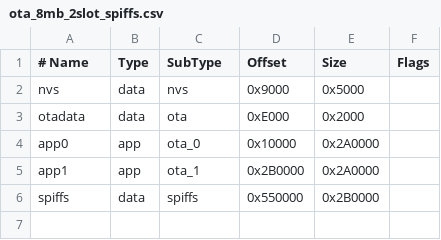
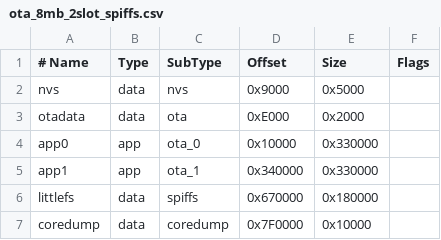
Before and after one commit to ancy-gg/TinyML_Smart-Plug, a CSV file: partitions/ota_8mb_2slot_spiffs.csv, drawn as a sheet.

```diff
--- a/partitions/ota_8mb_2slot_spiffs.csv
+++ b/partitions/ota_8mb_2slot_spiffs.csv
@@ -3,4 +3,5 @@ nvs,      data, nvs,     0x9000,   0x5000,
 otadata,  data, ota,     0xE000,   0x2000,
-app0,     app,  ota_0,   0x10000,  0x2A0000,
-app1,     app,  ota_1,   0x2B0000, 0x2A0000,
-spiffs,   data, spiffs,  0x550000, 0x2B0000,
+app0,     app,  ota_0,   0x10000,  0x330000,
+app1,     app,  ota_1,   0x340000, 0x330000,
+littlefs, data, spiffs,  0x670000, 0x180000,
+coredump, data, coredump,0x7F0000, 0x10000,
```
Also changed, not shown: 10 other files.
